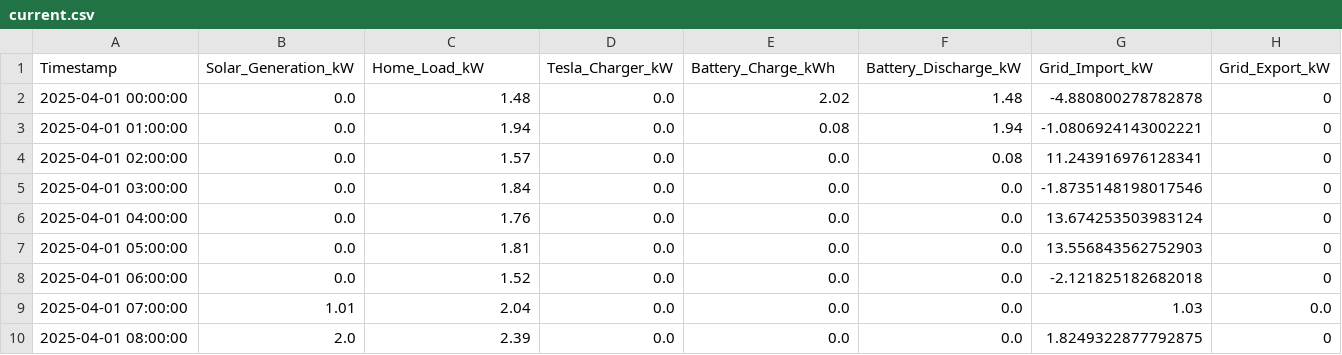
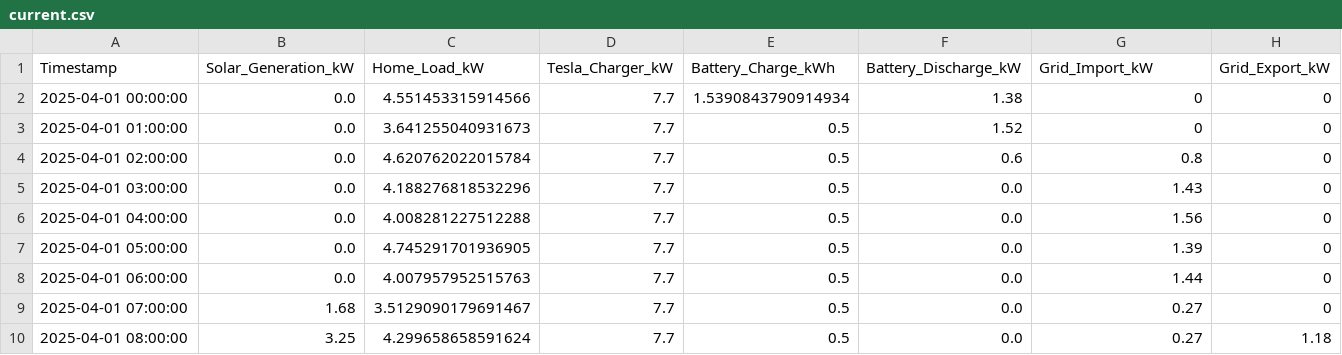
Before and after one commit to AustinGilbe/SeniorDesign, a CSV file: frontend/public/uploads/current/current.csv, drawn as a sheet; only a part is shown; the diff covers the shown part only.

```diff
--- a/frontend/public/uploads/current/current.csv
+++ b/frontend/public/uploads/current/current.csv
@@ -1,10 +1,10 @@
 Timestamp,Solar_Generation_kW,Home_Load_kW,Tesla_Charger_kW,Battery_Charge_kWh,Battery_Discharge_kW,Grid_Import_kW,Grid_Export_kW
-2025-04-01 00:00:00,0.0,1.48,0.0,2.02,1.48,-4.880800278782878,0
-2025-04-01 01:00:00,0.0,1.94,0.0,0.08,1.94,-1.0806924143002221,0
-2025-04-01 02:00:00,0.0,1.57,0.0,0.0,0.08,11.243916976128341,0
-2025-04-01 03:00:00,0.0,1.84,0.0,0.0,0.0,-1.8735148198017546,0
-2025-04-01 04:00:00,0.0,1.76,0.0,0.0,0.0,13.674253503983124,0
-2025-04-01 05:00:00,0.0,1.81,0.0,0.0,0.0,13.556843562752903,0
-2025-04-01 06:00:00,0.0,1.52,0.0,0.0,0.0,-2.121825182682018,0
-2025-04-01 07:00:00,1.01,2.04,0.0,0.0,0.0,1.03,0.0
-2025-04-01 08:00:00,2.0,2.39,0.0,0.0,0.0,1.8249322877792875,0
+2025-04-01 00:00:00,0.0,4.551453315914566,7.7,1.5390843790914934,1.38,0,0
+2025-04-01 01:00:00,0.0,3.641255040931673,7.7,0.5,1.52,0,0
+2025-04-01 02:00:00,0.0,4.620762022015784,7.7,0.5,0.6,0.8,0
+2025-04-01 03:00:00,0.0,4.188276818532296,7.7,0.5,0.0,1.43,0
+2025-04-01 04:00:00,0.0,4.008281227512288,7.7,0.5,0.0,1.56,0
+2025-04-01 05:00:00,0.0,4.745291701936905,7.7,0.5,0.0,1.39,0
+2025-04-01 06:00:00,0.0,4.007957952515763,7.7,0.5,0.0,1.44,0
+2025-04-01 07:00:00,1.68,3.5129090179691467,7.7,0.5,0.0,0.27,0
+2025-04-01 08:00:00,3.25,4.299658658591624,7.7,0.5,0.0,0.27,1.18
```
Also changed, not shown: 78 edited cells elsewhere in this file, 3 other files.
